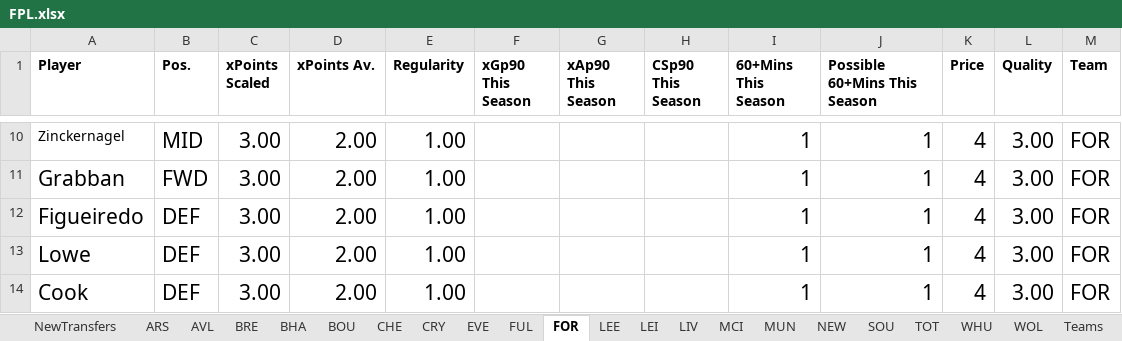
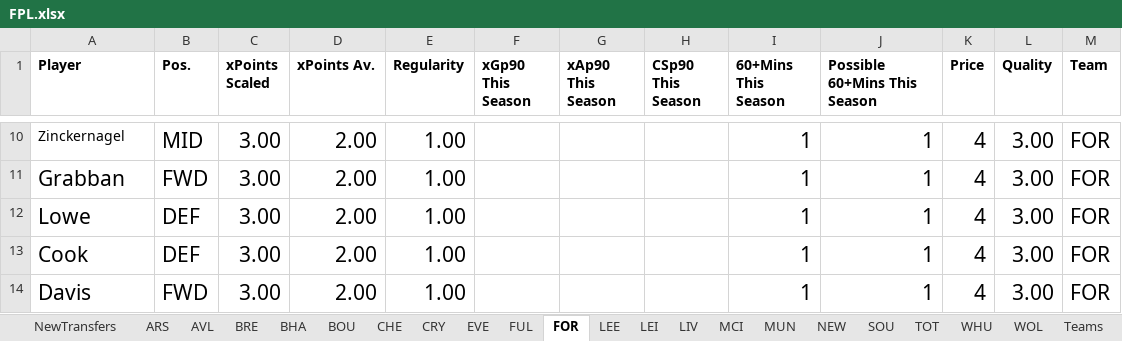
Before and after one commit to ivannoden/FPL, an Excel workbook: FPL.xlsx, sheet FOR, drawn as a sheet; only a part is shown, gaps mark what is left out; the shorter side is filled out with more unchanged rows; values as stored, in another font and other column widths than the file's, no borders; table styles not drawn; the diff names each change by its address in the sheet, - before the commit and + after, or states it on an @@ line.

```diff
--- a/FPL.xlsx (sheet FOR)
+++ b/FPL.xlsx (sheet FOR)
-row 12: Figueiredo | DEF | 3.00 | 2.00 | 1.00 |  |  |  | 1 | 1 | 4 | 3.00 | FOR
```
Also changed, not shown: sheet FUL, sheet NewTransfers, sheet BOU.
